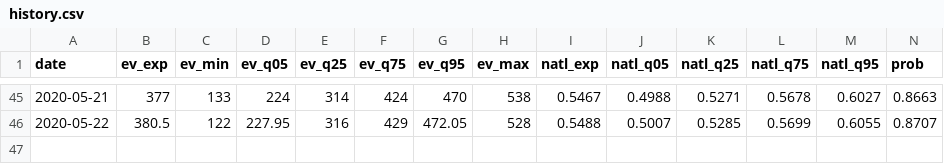
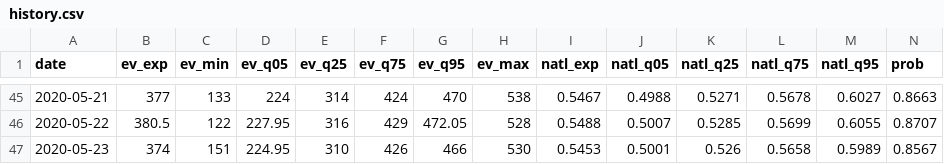
Before and after one commit to CoryMcCartan/president, a CSV file: docs/history.csv, drawn as a sheet; only a part is shown, gaps mark what is left out; rows hold the shown columns only; the diff names each change by its address in the sheet, - before the commit and + after, or states it on an @@ line.

```diff
--- a/docs/history.csv
+++ b/docs/history.csv
+row 47: 2020-05-23 | 374 | 151 | 224.95 | 310 | 426 | 466 | 530 | 0.5453 | 0.5001 | 0.526 | 0.5658 | 0.5989 | 0.8567
```
Also changed, not shown: docs/polls.csv, docs/state_history.csv, 2 other files.
